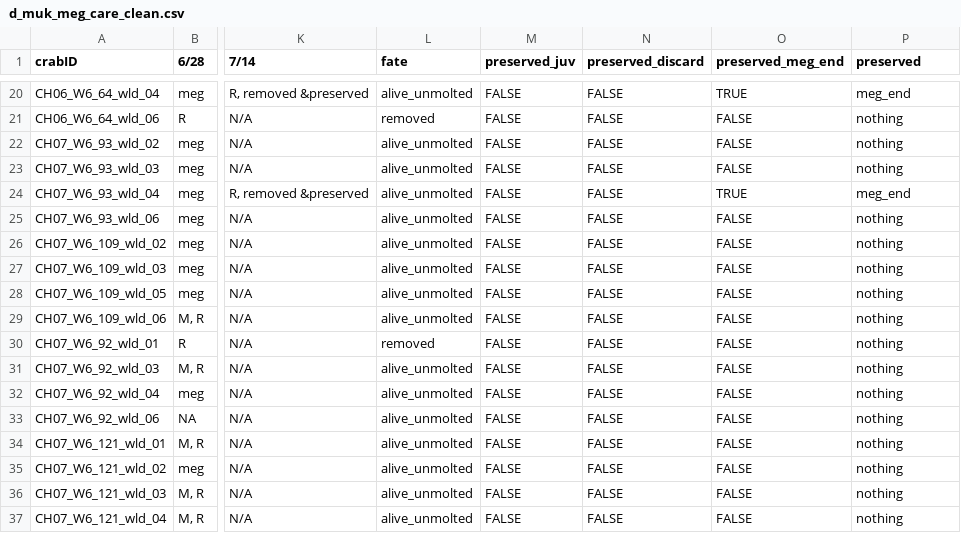
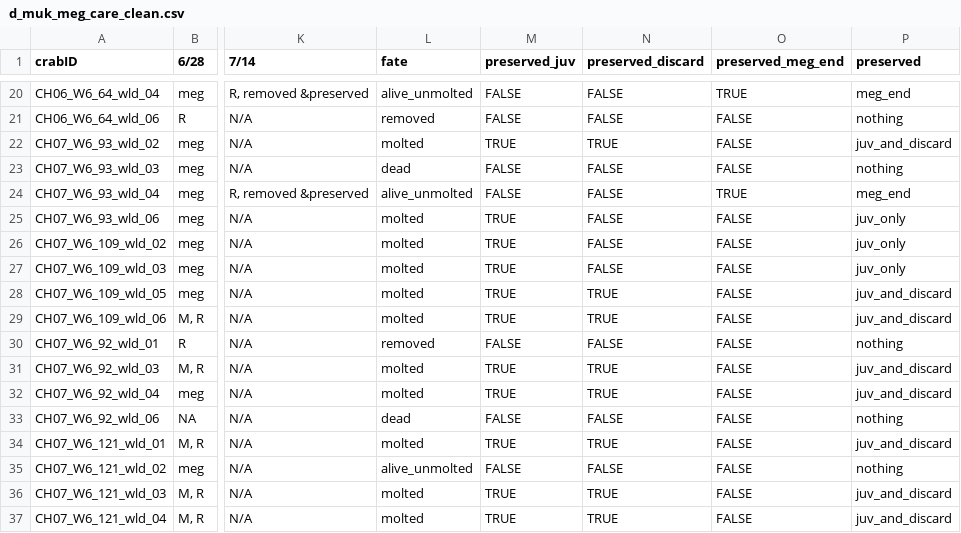
Before and after one commit to NWFSC-OA-lab/dng_zoe_exo_skl_2021, a CSV file: data/d_muk_meg_care_clean.csv, drawn as a sheet; only a part is shown, gaps mark what is left out; the diff covers the shown part only; the diff names each change by its address in the sheet, - before the commit and + after, or states it on an @@ line.

```diff
--- a/data/d_muk_meg_care_clean.csv
+++ b/data/d_muk_meg_care_clean.csv
-L22 (fate): alive_unmolted
+L22 (fate): molted
-M22 (preserved_juv): FALSE
+M22 (preserved_juv): TRUE
-N22 (preserved_discard): FALSE
+N22 (preserved_discard): TRUE
-P22 (preserved): nothing
+P22 (preserved): juv_and_discard
-L23 (fate): alive_unmolted
+L23 (fate): dead
-L25:L29 (fate): alive_unmolted
+L25:L29 (fate): molted
-M25:M29 (preserved_juv): FALSE
+M25:M29 (preserved_juv): TRUE
-P25:P27 (preserved): nothing
+P25:P27 (preserved): juv_only
-N28:N29 (preserved_discard): FALSE
+N28:N29 (preserved_discard): TRUE
-P28:P29 (preserved): nothing
+P28:P29 (preserved): juv_and_discard
-L31:L32 (fate): alive_unmolted
+L31:L32 (fate): molted
-M31:M32 (preserved_juv): FALSE
+M31:M32 (preserved_juv): TRUE
-N31:N32 (preserved_discard): FALSE
+N31:N32 (preserved_discard): TRUE
-P31:P32 (preserved): nothing
+P31:P32 (preserved): juv_and_discard
-L33 (fate): alive_unmolted
+L33 (fate): dead
-L34 (fate): alive_unmolted
+L34 (fate): molted
-M34 (preserved_juv): FALSE
+M34 (preserved_juv): TRUE
-N34 (preserved_discard): FALSE
+N34 (preserved_discard): TRUE
-P34 (preserved): nothing
+P34 (preserved): juv_and_discard
-L36:L37 (fate): alive_unmolted
+L36:L37 (fate): molted
-M36:M37 (preserved_juv): FALSE
+M36:M37 (preserved_juv): TRUE
-N36:N37 (preserved_discard): FALSE
+N36:N37 (preserved_discard): TRUE
-P36:P37 (preserved): nothing
+P36:P37 (preserved): juv_and_discard
```
Also changed, not shown: 48 edited cells elsewhere in this file, 2 other files.
